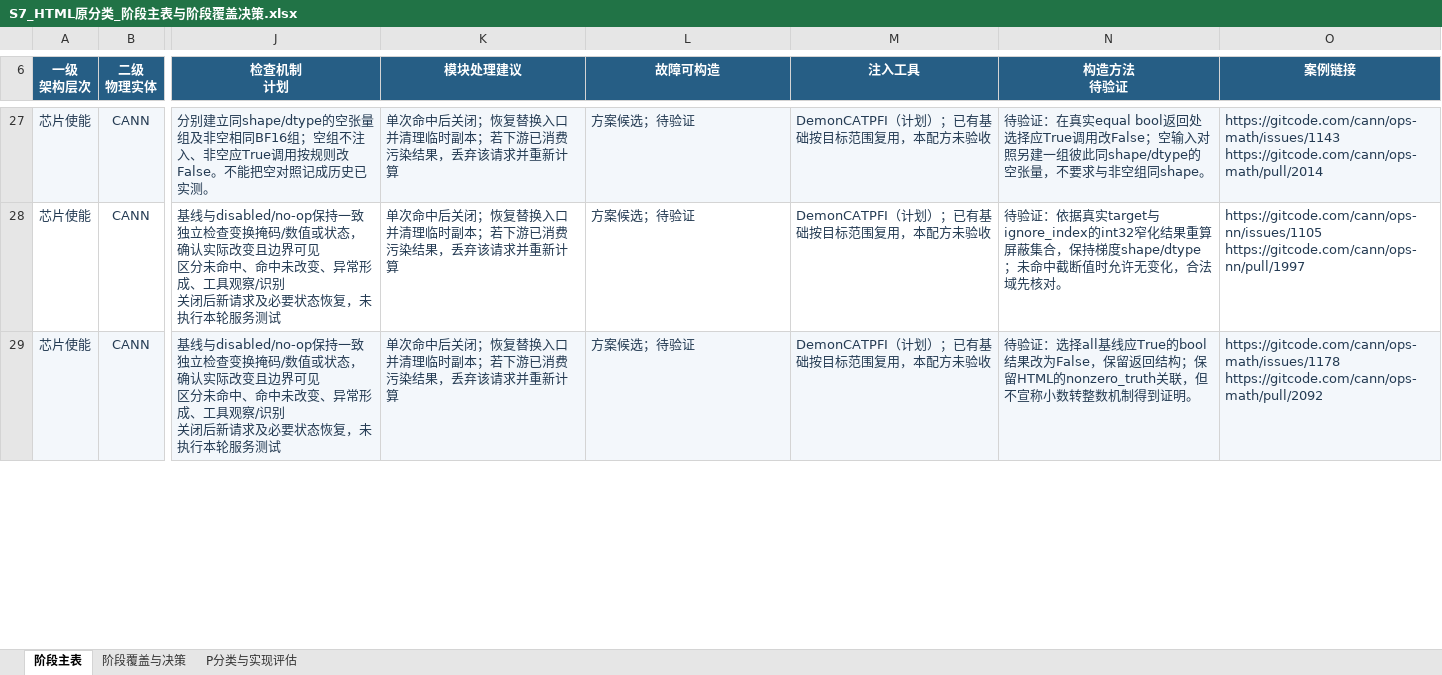
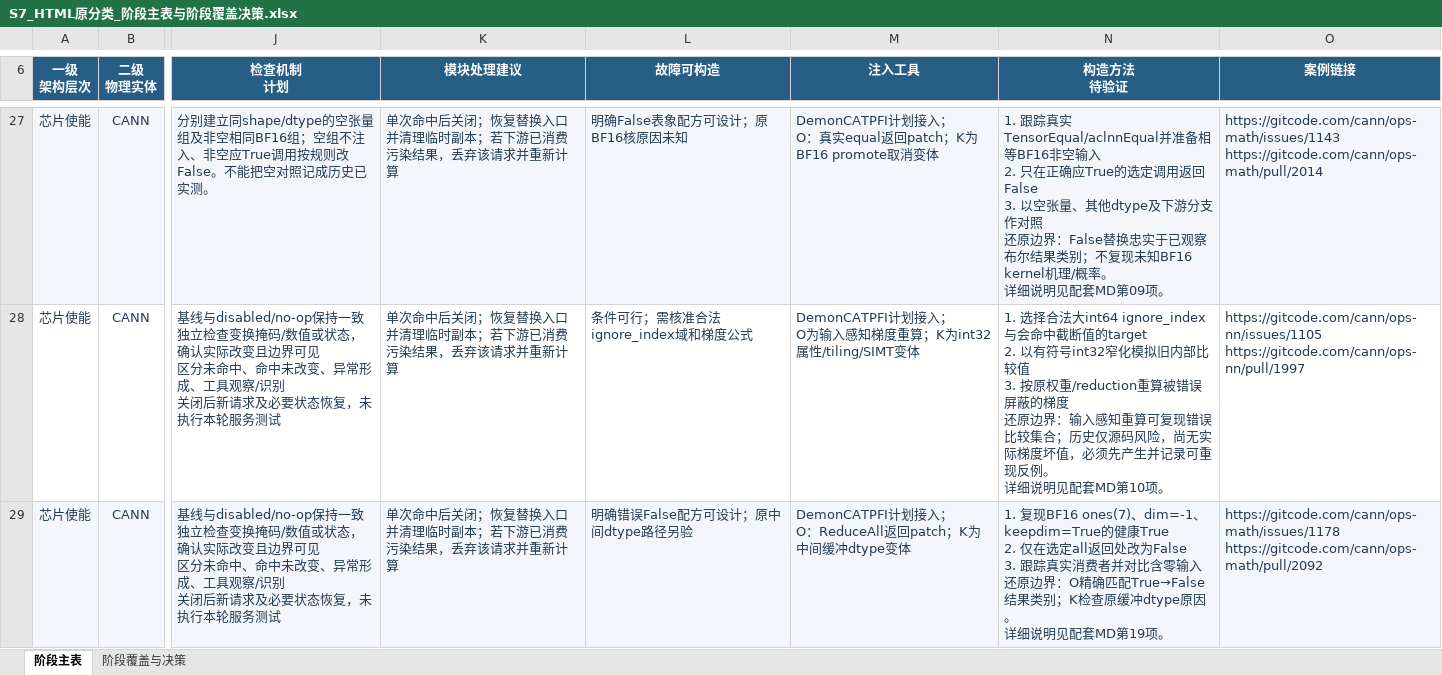
Before and after one commit to spike677/vllm_ascend_op_fi, an Excel workbook: docs/fault_library/s7-r2/S7_HTML原分类_阶段主表与阶段覆盖决策.xlsx, sheet 阶段主表, drawn as a sheet; only a part is shown, gaps mark what is left out; values as stored, in another font and other column widths than the file's, no borders; table styles not drawn; ↵ is a line break in a cell; the diff covers the shown part only; the diff names each change by its address in the sheet, - before the commit and + after, or states it on an @@ line.

```diff
--- a/docs/fault_library/s7-r2/S7_HTML原分类_阶段主表与阶段覆盖决策.xlsx (sheet 阶段主表)
+++ b/docs/fault_library/s7-r2/S7_HTML原分类_阶段主表与阶段覆盖决策.xlsx (sheet 阶段主表)
-sheet tab: P分类与实现评估
-L27 (故障可构造): 方案候选；待验证
+L27 (故障可构造): 明确False表象配方可设计；原BF16核原因未知
-M27 (注入工具): DemonCATPFI（计划）；已有基础按目标范围复用，本配方未验收
+M27 (注入工具): DemonCATPFI计划接入； ↵ O：真实equal返回patch；K为BF16 promote取消变体
-N27 (构造方法 待验证): 待验证：在真实equal bool返回处选择应True调用改False；空输入对照另建一组彼此同shape/dtype的空张量，不要求与非空组同shape。
+N27 (构造方法 待验证): 1. 跟踪真实TensorEqual/aclnnEqual并准备相等BF16非空输入 ↵ 2. 只在正确应True的选定调用返回False ↵ 3. 以空张量、其他dtype及下游分支作对照 ↵ 还原边界：False替换忠实于已观察布尔结果类别；不复现未知BF16 kernel机理/概率。 ↵ 详细说明见配套MD第09项。
-L28 (故障可构造): 方案候选；待验证
+L28 (故障可构造): 条件可行；需核准合法ignore_index域和梯度公式
-M28 (注入工具): DemonCATPFI（计划）；已有基础按目标范围复用，本配方未验收
+M28 (注入工具): DemonCATPFI计划接入； ↵ O为输入感知梯度重算；K为int32属性/tiling/SIMT变体
-N28 (构造方法 待验证): 待验证：依据真实target与ignore_index的int32窄化结果重算屏蔽集合，保持梯度shape/dtype；未命中截断值时允许无变化，合法域先核对。
+N28 (构造方法 待验证): 1. 选择合法大int64 ignore_index与会命中截断值的target ↵ 2. 以有符号int32窄化模拟旧内部比较值 ↵ 3. 按原权重/reduction重算被错误屏蔽的梯度 ↵ 还原边界：输入感知重算可复现错误比较集合；历史仅源码风险，尚无实际梯度坏值，必须先产生并记录可重现反例。 ↵ 详细说明见配套MD第10项。
-L29 (故障可构造): 方案候选；待验证
+L29 (故障可构造): 明确错误False配方可设计；原中间dtype路径另验
-M29 (注入工具): DemonCATPFI（计划）；已有基础按目标范围复用，本配方未验收
+M29 (注入工具): DemonCATPFI计划接入； ↵ O：ReduceAll返回patch；K为中间缓冲dtype变体
-N29 (构造方法 待验证): 待验证：选择all基线应True的bool结果改为False，保留返回结构；保留HTML的nonzero_truth关联，但不宣称小数转整数机制得到证明。
+N29 (构造方法 待验证): 1. 复现BF16 ones(7)、dim=-1、keepdim=True的健康True ↵ 2. 仅在选定all返回处改为False ↵ 3. 跟踪真实消费者并对比含零输入 ↵ 还原边界：O精确匹配True→False结果类别；K检查原缓冲dtype原因。 ↵ 详细说明见配套MD第19项。
```
Also changed, not shown: 163 edited cells elsewhere in this sheet, sheet 阶段覆盖与决策, 1 other file.
